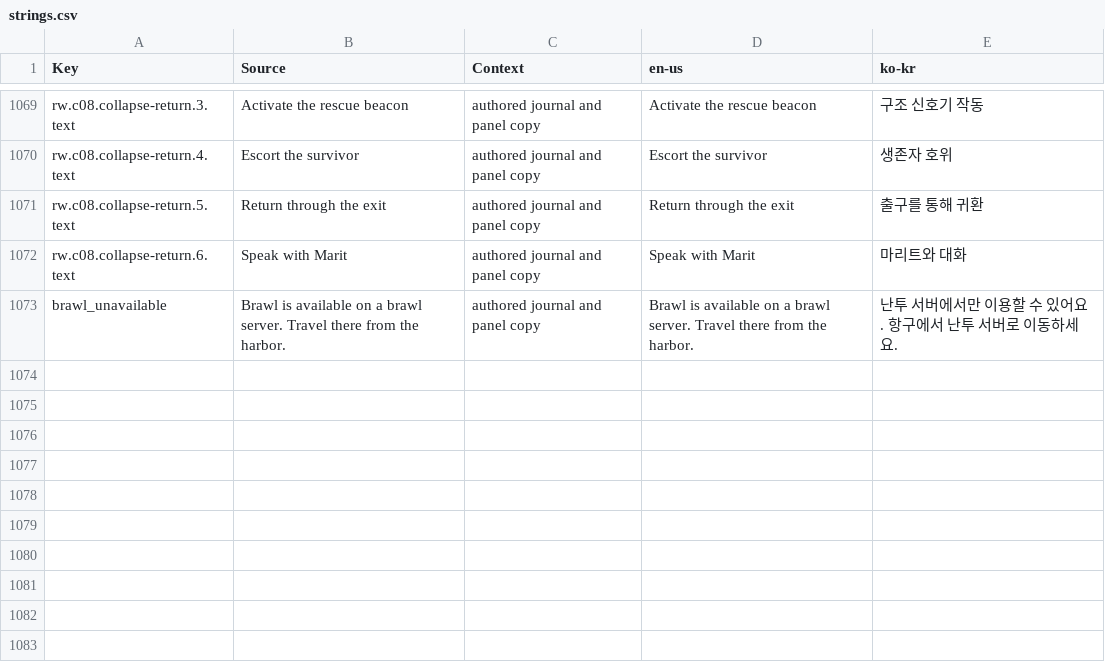
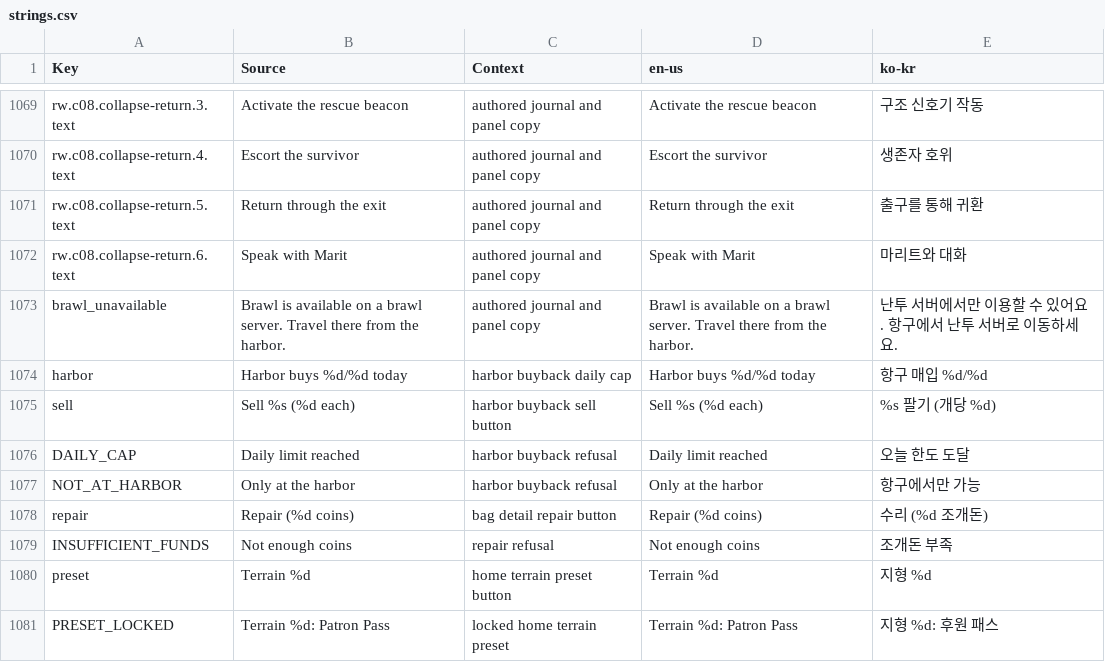
Before and after one commit to Indosaram/roblox_forge, a CSV file: games/robango-island/locale/strings.csv, drawn as a sheet; only a part is shown, gaps mark what is left out.

Commit message:
robango: reachable harbor sell, item repair and home terrain preset UI
- harbor market sheet: remaining daily cap, per-stack sell rows (harbor-sell), refusals in sheet status
- new item-repair command (Job.repair + Job.repairCost, atomic bag+coins save); Repair (N coins) in bag detail for damaged gear
- home Building sheet: 3 terrain preset buttons, Patron-locked slots labelled
- EN/KO strings; layout spec at 1280x720, 360x640, 640x339

```diff
--- a/games/robango-island/locale/strings.csv
+++ b/games/robango-island/locale/strings.csv
@@ -1073 +1073,9 @@ rw.c08.collapse-return.6.text,Speak with Marit,authored journal and panel copy,S
 brawl_unavailable,Brawl is available on a brawl server. Travel there from the harbor.,authored journal and panel copy,Brawl is available on a brawl server. Travel there from the harbor.,난투 서버에서만 이용할 수 있어요. 항구에서 난투 서버로 이동하세요.
+harbor,Harbor buys %d/%d today,harbor buyback daily cap,Harbor buys %d/%d today,항구 매입 %d/%d
+sell,Sell %s (%d each),harbor buyback sell button,Sell %s (%d each),%s 팔기 (개당 %d)
+DAILY_CAP,Daily limit reached,harbor buyback refusal,Daily limit reached,오늘 한도 도달
+NOT_AT_HARBOR,Only at the harbor,harbor buyback refusal,Only at the harbor,항구에서만 가능
+repair,Repair (%d coins),bag detail repair button,Repair (%d coins),수리 (%d 조개돈)
+INSUFFICIENT_FUNDS,Not enough coins,repair refusal,Not enough coins,조개돈 부족
+preset,Terrain %d,home terrain preset button,Terrain %d,지형 %d
+PRESET_LOCKED,Terrain %d: Patron Pass,locked home terrain preset,Terrain %d: Patron Pass,지형 %d: 후원 패스
```
Also changed, not shown: games/robango-island/locale/provenance.csv, 13 other files.
